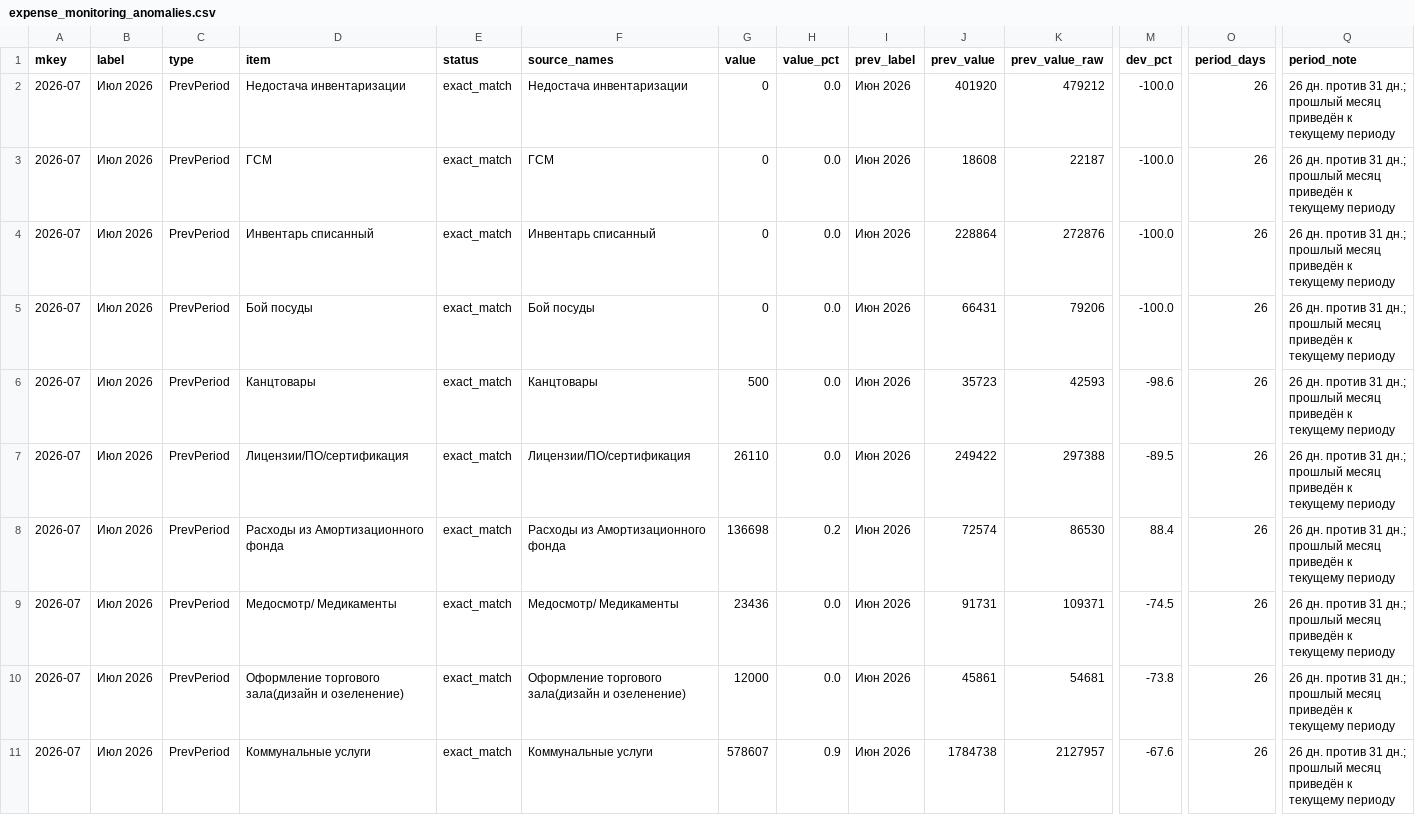
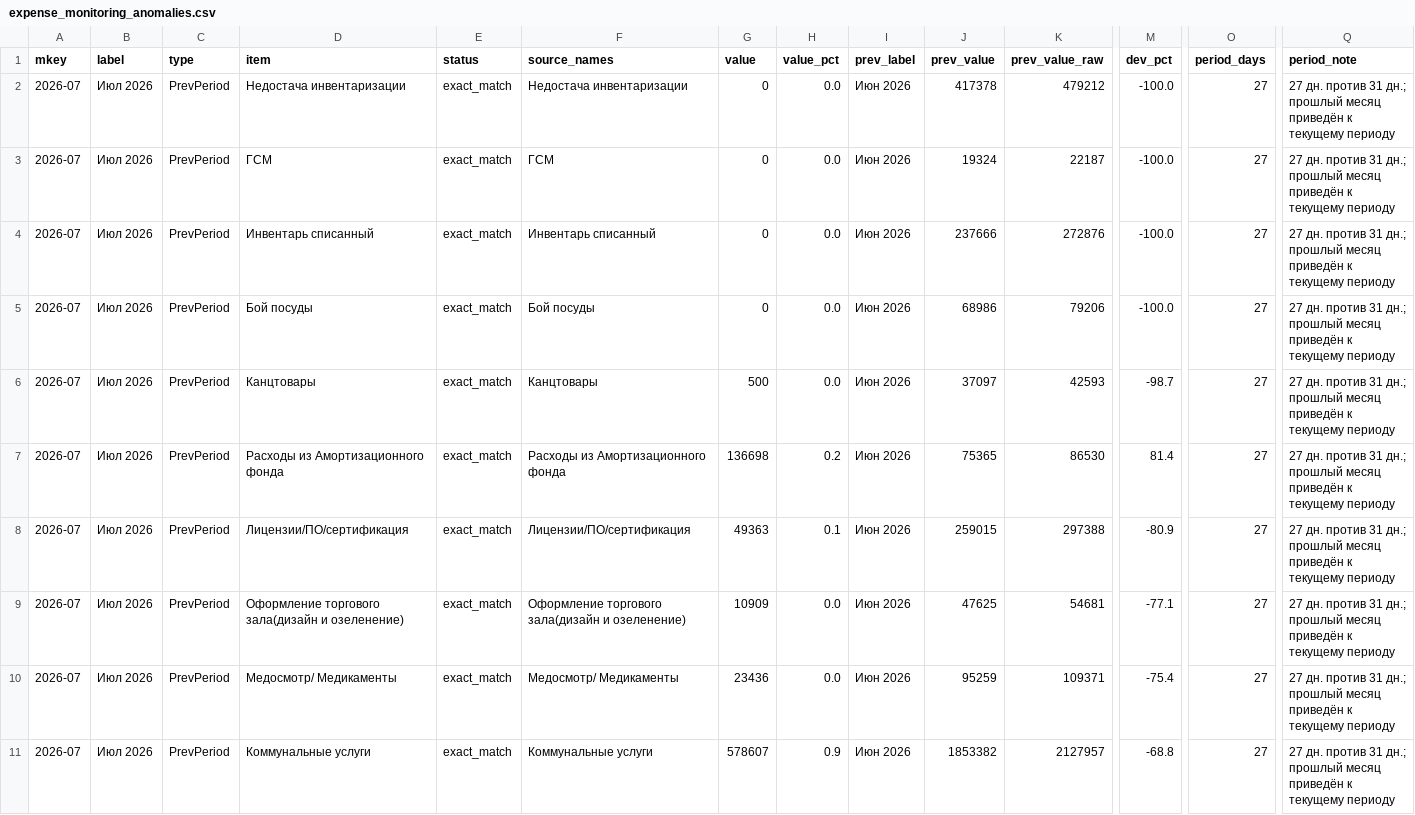
Before and after one commit to s4ir1111-cloud/coffee-dashboard, a CSV file: expense_monitoring_anomalies.csv, drawn as a sheet; only a part is shown, gaps mark what is left out; removed rows and columns are numbered as before the commit, all else as after; rows hold the shown columns only; the diff covers the shown part only; the diff names each change by its address in the sheet, - before the commit and + after, or states it on an @@ line.

```diff
--- a/expense_monitoring_anomalies.csv
+++ b/expense_monitoring_anomalies.csv
-J2 (prev_value): 401920
+J2 (prev_value): 417378
-O2:O6 (period_days): 26
+O2:O6 (period_days): 27
-Q2:Q6 (period_note): 26 дн. против…
+Q2:Q6 (period_note): 27 дн. против…
-J3 (prev_value): 18608
+J3 (prev_value): 19324
-J4 (prev_value): 228864
+J4 (prev_value): 237666
-J5 (prev_value): 66431
+J5 (prev_value): 68986
-J6 (prev_value): 35723
+J6 (prev_value): 37097
-M6 (dev_pct): -98.6
+M6 (dev_pct): -98.7
+row 7: 2026-07 | Июл 2026 | PrevPeriod | Расходы из Амортизационного фонда | exact_match | Расходы из Амортизационного фонда | 136698 | 0.2 | Июн 2026 | 75365 | 86530 | 81.4 | 27 | 27 дн. против 31 дн.; прошлый месяц приведён к текущему периоду
-G8 (value): 26110
+G8 (value): 49363
-H8 (value_pct): 0.0
+H8 (value_pct): 0.1
-J8 (prev_value): 249422
+J8 (prev_value): 259015
-M8 (dev_pct): -89.5
+M8 (dev_pct): -80.9
-O8:O10 (period_days): 26
+O8:O10 (period_days): 27
-Q8:Q10 (period_note): 26 дн. против…
+Q8:Q10 (period_note): 27 дн. против…
-D9 (item): Расходы из Амортизационного фонда
+D9 (item): Оформление торгового зала(дизайн и озеленение)
-F9 (source_names): Расходы из Амортизационного фонда
+F9 (source_names): Оформление торгового зала(дизайн и озеленение)
-G9 (value): 136698
+G9 (value): 10909
-H9 (value_pct): 0.2
+H9 (value_pct): 0.0
-J9 (prev_value): 72574
+J9 (prev_value): 47625
-K9 (prev_value_raw): 86530
+K9 (prev_value_raw): 54681
-M9 (dev_pct): 88.4
+M9 (dev_pct): -77.1
-J10 (prev_value): 91731
+J10 (prev_value): 95259
-M10 (dev_pct): -74.5
+M10 (dev_pct): -75.4
-row 10: 2026-07 | Июл 2026 | PrevPeriod | Оформление торгового зала(дизайн и озеленение) | exact_match | Оформление торгового зала(дизайн и озеленение) | 12000 | 0.0 | Июн 2026 | 45861 | 54681 | -73.8 | 26 | 26 дн. против 31 дн.; прошлый месяц приведён к текущему периоду
-J11 (prev_value): 1784738
+J11 (prev_value): 1853382
-M11 (dev_pct): -67.6
+M11 (dev_pct): -68.8
-O11 (period_days): 26
+O11 (period_days): 27
-Q11 (period_note): 26 дн. против…
+Q11 (period_note): 27 дн. против…
```
Also changed, not shown: 2 added rows, 1 removed row and 22 edited cells elsewhere in this file, expense_monitoring_summary.csv, 4 other files.
